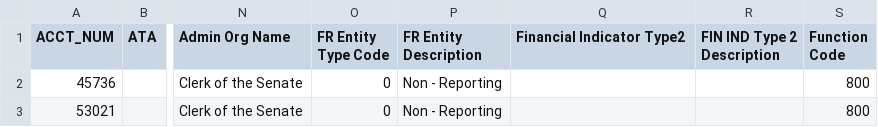
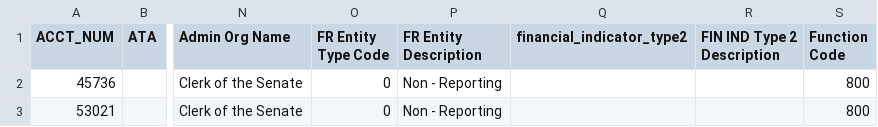
Before and after one commit to fedspendingtransparency/usaspending-api, a CSV file: usaspending_api/data/testing_data/tas_list_1.csv, drawn as a sheet; only a part is shown, gaps mark what is left out; the diff names each change by its address in the sheet, - before the commit and + after, or states it on an @@ line.

Commit message:
Update TAS test files header from Financial Indicator Type2 to financial_indicator_type2

```diff
--- a/usaspending_api/data/testing_data/tas_list_1.csv
+++ b/usaspending_api/data/testing_data/tas_list_1.csv
-Q1: Financial Indicator Type2
+Q1: financial_indicator_type2
```
Also changed, not shown: usaspending_api/data/testing_data/tas_list_2.csv, 1 other file.
